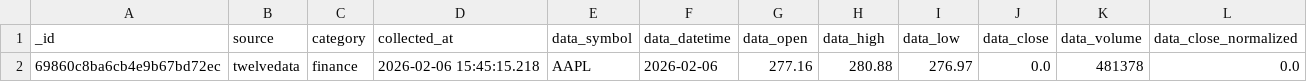
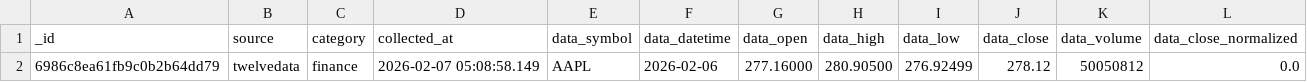
Before and after one commit to Deshawa77/world-pulse-research, a CSV file: processed_stocks.csv, drawn as a sheet.

```diff
--- a/processed_stocks.csv
+++ b/processed_stocks.csv
@@ -1,2 +1,2 @@
 _id,source,category,collected_at,data_symbol,data_datetime,data_open,data_high,data_low,data_close,data_volume,data_close_normalized
-69860c8ba6cb4e9b67bd72ec,twelvedata,finance,2026-02-06 15:45:15.218,AAPL,2026-02-06,277.16,280.88,276.97,0.0,481378,0.0
+6986c8ea61fb9c0b2b64dd79,twelvedata,finance,2026-02-07 05:08:58.149,AAPL,2026-02-06,277.16000,280.90500,276.92499,278.12,50050812,0.0
```
Also changed, not shown: processed_weather.csv, 4 other files.
